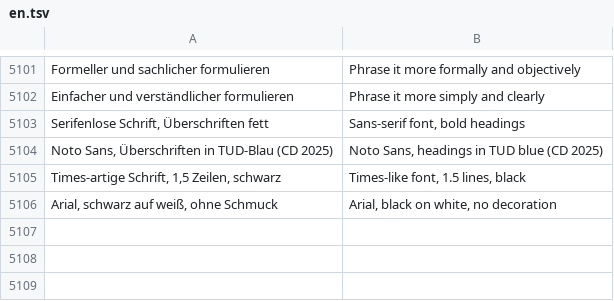
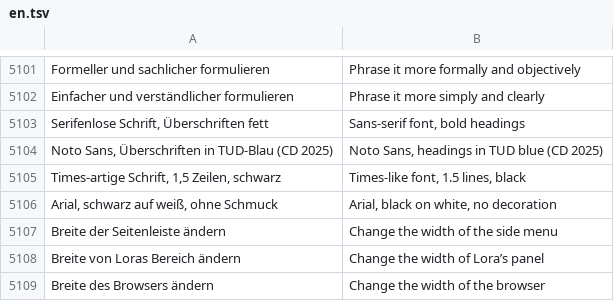
Before and after one commit to ADEU-TUD/ADEU-Harness, a TSV file: app/src/main/resources/i18n/en.tsv, drawn as a sheet; only a part is shown, gaps mark what is left out; the diff names each change by its address in the sheet, - before the commit and + after, or states it on an @@ line.

```diff
--- a/app/src/main/resources/i18n/en.tsv
+++ b/app/src/main/resources/i18n/en.tsv
+row 5107: Breite der Seitenleiste ändern | Change the width of the side menu
+row 5108: Breite von Loras Bereich ändern | Change the width of Lora’s panel
+row 5109: Breite des Browsers ändern | Change the width of the browser
```
Also changed, not shown: 9 other files.
